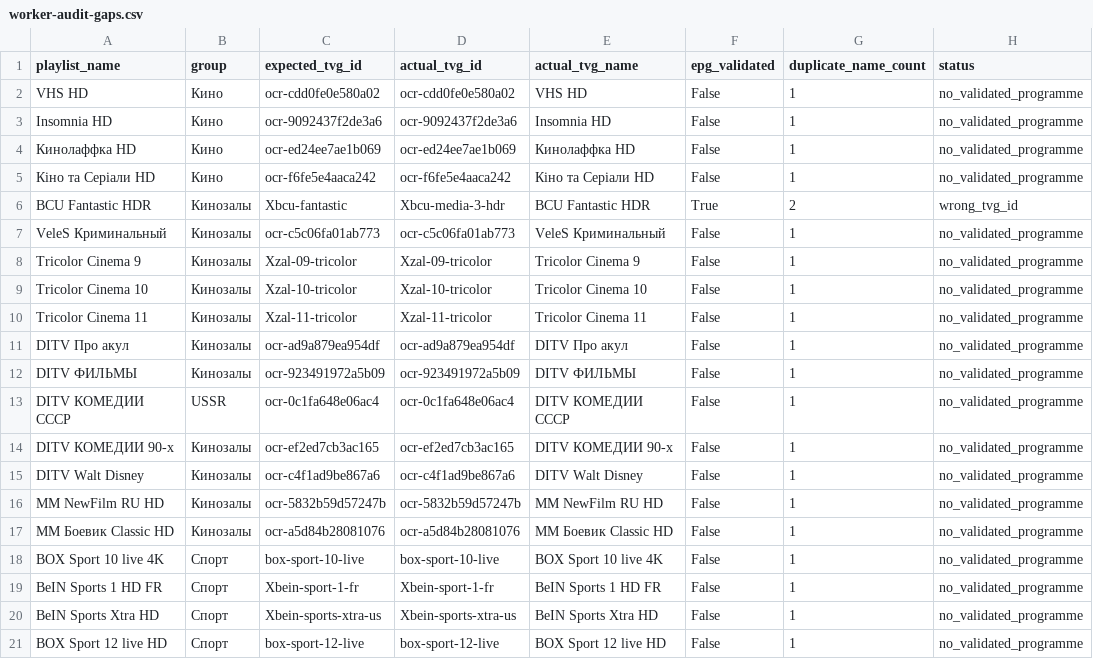
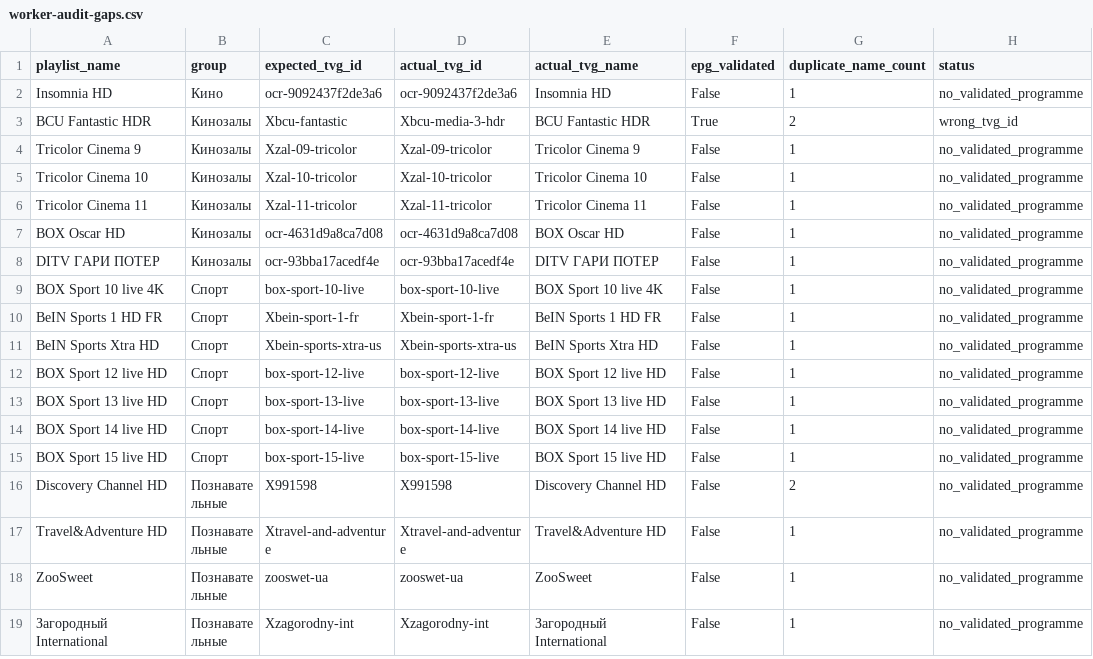
Before and after one commit to peter96son/iptv-epg-builder, a CSV file: output/worker-audit-gaps.csv, drawn as a sheet; only a part is shown; the shorter side is filled out with more unchanged rows.

```diff
--- a/output/worker-audit-gaps.csv
+++ b/output/worker-audit-gaps.csv
@@ -1,8 +1,4 @@
 playlist_name,group,expected_tvg_id,actual_tvg_id,actual_tvg_name,epg_validated,duplicate_name_count,status
-VHS HD,Кино,ocr-cdd0fe0e580a02,ocr-cdd0fe0e580a02,VHS HD,False,1,no_validated_programme
 Insomnia HD,Кино,ocr-9092437f2de3a6,ocr-9092437f2de3a6,Insomnia HD,False,1,no_validated_programme
-Кинолаффка HD,Кино,ocr-ed24ee7ae1b069,ocr-ed24ee7ae1b069,Кинолаффка HD,False,1,no_validated_programme
-Кіно та Серіали HD,Кино,ocr-f6fe5e4aaca242,ocr-f6fe5e4aaca242,Кіно та Серіали HD,False,1,no_validated_programme
 BCU Fantastic HDR,Кинозалы,Xbcu-fantastic,Xbcu-media-3-hdr,BCU Fantastic HDR,True,2,wrong_tvg_id
-VeleS Криминальный,Кинозалы,ocr-c5c06fa01ab773,ocr-c5c06fa01ab773,VeleS Криминальный,False,1,no_validated_programme
 Tricolor Cinema 9,Кинозалы,Xzal-09-tricolor,Xzal-09-tricolor,Tricolor Cinema 9,False,1,no_validated_programme
@@ -10,9 +6,4 @@ Tricolor Cinema 10,Кинозалы,Xzal-10-tricolor,Xzal-10-tricolor,Tricolor C
 Tricolor Cinema 11,Кинозалы,Xzal-11-tricolor,Xzal-11-tricolor,Tricolor Cinema 11,False,1,no_validated_programme
-DITV Про акул,Кинозалы,ocr-ad9a879ea954df,ocr-ad9a879ea954df,DITV Про акул,False,1,no_validated_programme
-DITV ФИЛЬМЫ,Кинозалы,ocr-923491972a5b09,ocr-923491972a5b09,DITV ФИЛЬМЫ,False,1,no_validated_programme
-DITV КОМЕДИИ СССР,USSR,ocr-0c1fa648e06ac4,ocr-0c1fa648e06ac4,DITV КОМЕДИИ СССР,False,1,no_validated_programme
-DITV КОМЕДИИ 90-х,Кинозалы,ocr-ef2ed7cb3ac165,ocr-ef2ed7cb3ac165,DITV КОМЕДИИ 90-х,False,1,no_validated_programme
-DITV Walt Disney,Кинозалы,ocr-c4f1ad9be867a6,ocr-c4f1ad9be867a6,DITV Walt Disney,False,1,no_validated_programme
-MM NewFilm RU HD,Кинозалы,ocr-5832b59d57247b,ocr-5832b59d57247b,MM NewFilm RU HD,False,1,no_validated_programme
-MM Боевик Classic HD,Кинозалы,ocr-a5d84b28081076,ocr-a5d84b28081076,MM Боевик Classic HD,False,1,no_validated_programme
+BOX Oscar HD,Кинозалы,ocr-4631d9a8ca7d08,ocr-4631d9a8ca7d08,BOX Oscar HD,False,1,no_validated_programme
+DITV ГАРИ ПОТЕР,Кинозалы,ocr-93bba17acedf4e,ocr-93bba17acedf4e,DITV ГАРИ ПОТЕР,False,1,no_validated_programme
 BOX Sport 10 live 4K,Спорт,box-sport-10-live,box-sport-10-live,BOX Sport 10 live 4K,False,1,no_validated_programme
```
Also changed, not shown: output/worker-audit.csv, 2 other files.
